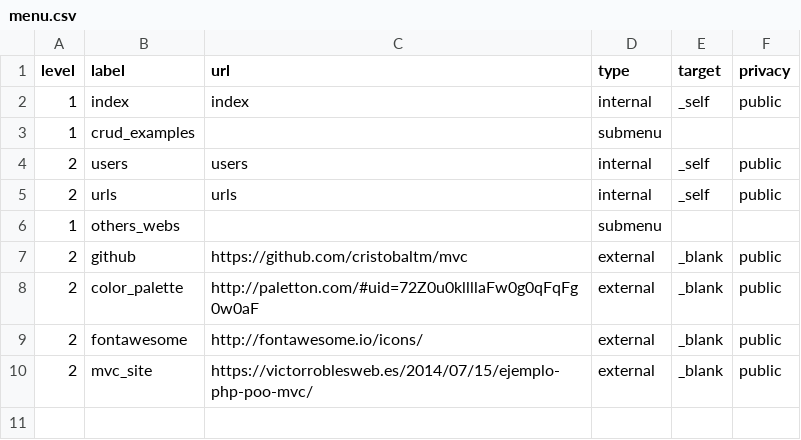
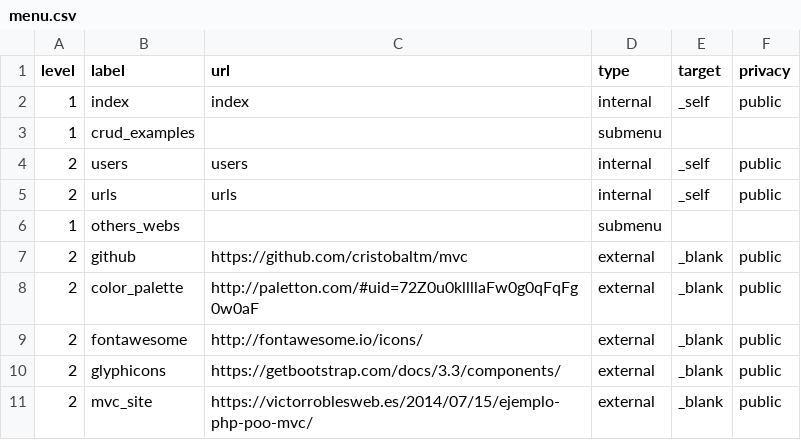
Before and after one commit to cristobaltm/fetenWork, a CSV file: config/menu.csv, drawn as a sheet.

```diff
--- a/config/menu.csv
+++ b/config/menu.csv
@@ -9,2 +9,3 @@ level;label;url;type;target;privacy
 2;fontawesome;http://fontawesome.io/icons/;external;_blank;public
+2;glyphicons;https://getbootstrap.com/docs/3.3/components/;external;_blank;public
 2;mvc_site;https://victorroblesweb.es/2014/07/15/ejemplo-php-poo-mvc/;external;_blank;public
```
Also changed, not shown: 19 other files.
